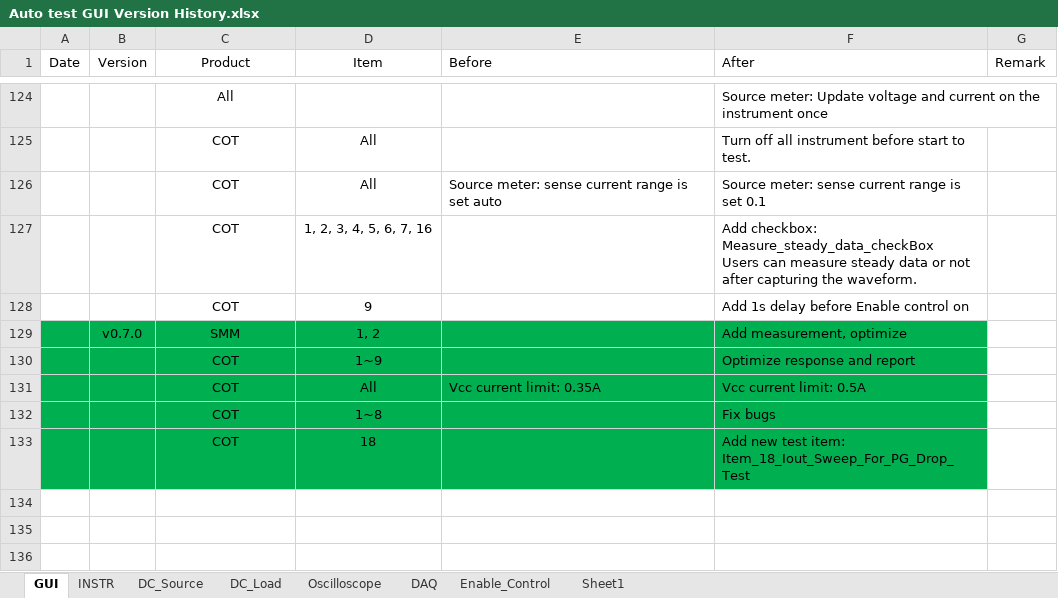
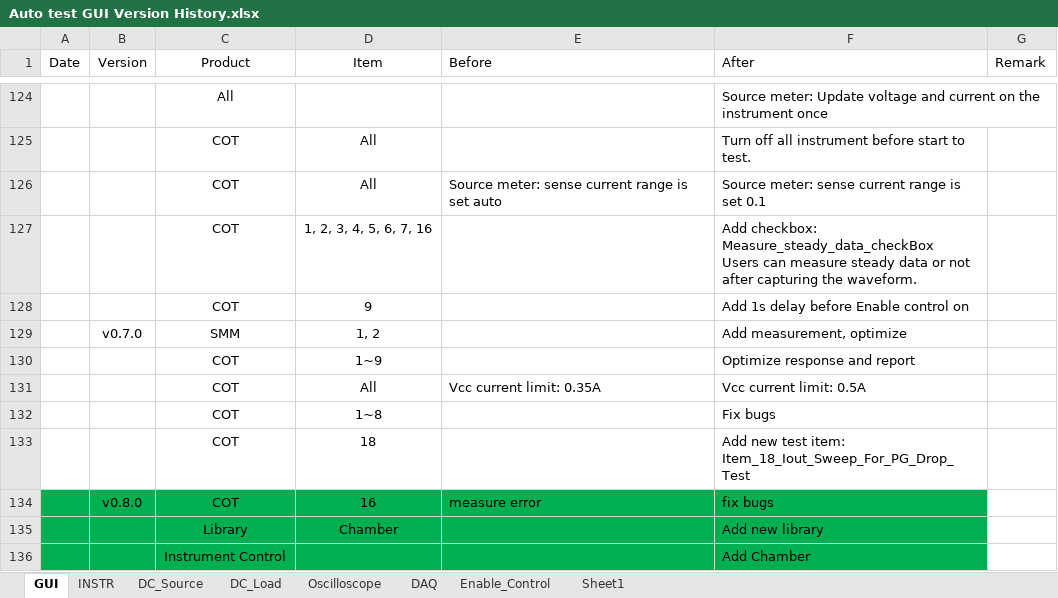
Before and after one commit to AOS-RexWang/Auto-test-GUI-exe-Test, an Excel workbook: Auto test GUI Version History.xlsx, sheet GUI, drawn as a sheet; only a part is shown, gaps mark what is left out; values as stored, in another font and other column widths than the file's, no borders; the diff names each change by its address in the sheet, - before the commit and + after, or states it on an @@ line.

Commit message:
Auto_Test_v0.8.0 COT	16	measure error	fix bugs Library	Chamber		Add new library Instrument Control			Add Chamber

```diff
--- a/Auto test GUI Version History.xlsx (sheet GUI)
+++ b/Auto test GUI Version History.xlsx (sheet GUI)
-A129:F133 fill: #00B050
+A129:F133 fill: none
+row 134:  | v0.8.0 | COT | 16 | measure error | fix bugs
+row 135:  |  | Library | Chamber |  | Add new library
+row 136:  |  | Instrument Control |  |  | Add Chamber
```
Also changed, not shown: 2 other files.
